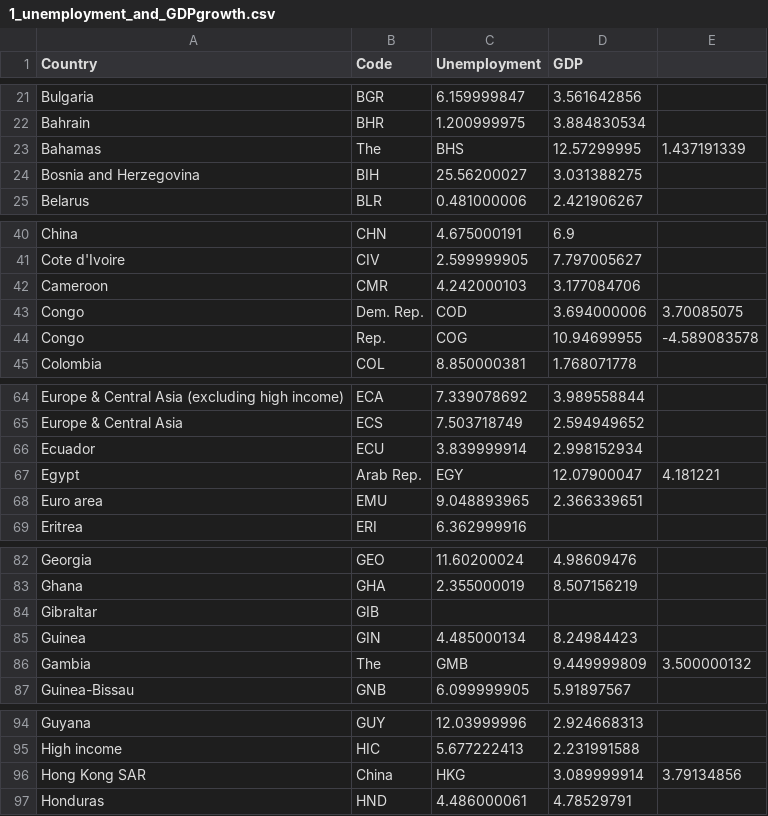
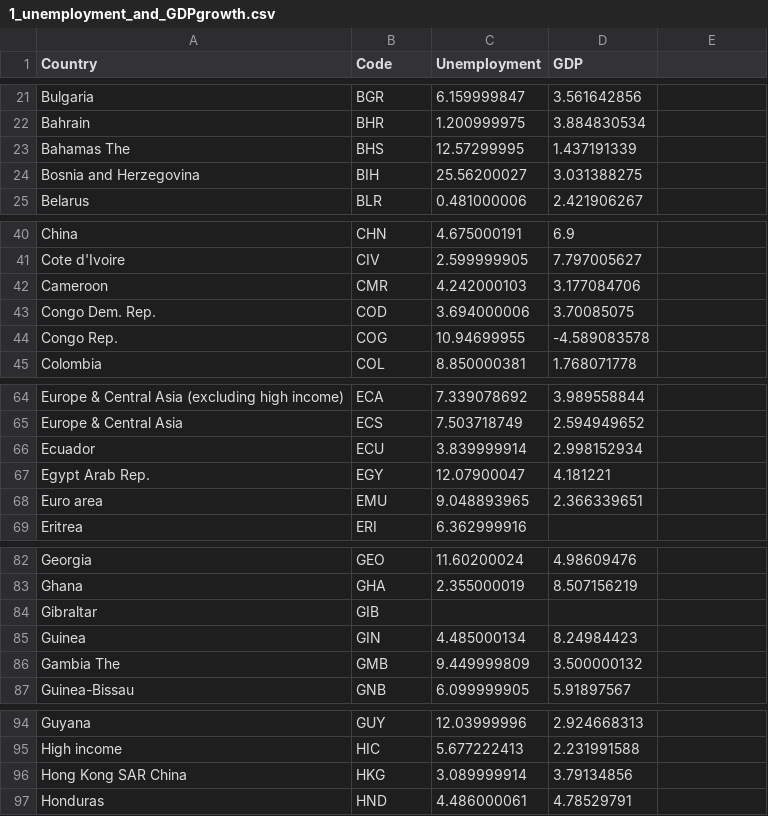
Before and after one commit to theopenwindow/dj2016_d3, a CSV file: Lesson3/data/1_unemployment_and_GDPgrowth.csv, drawn as a sheet; only a part is shown, gaps mark what is left out; the diff covers the shown part only.

```diff
--- a/Lesson3/data/1_unemployment_and_GDPgrowth.csv
+++ b/Lesson3/data/1_unemployment_and_GDPgrowth.csv
@@ -22,3 +22,3 @@ Bulgaria,BGR,6.159999847,3.561642856
 Bahrain,BHR,1.200999975,3.884830534
-Bahamas, The,BHS,12.57299995,1.437191339
+Bahamas  The,BHS,12.57299995,1.437191339
 Bosnia and Herzegovina,BIH,25.56200027,3.031388275
@@ -42,4 +42,4 @@ Cote d'Ivoire,CIV,2.599999905,7.797005627
 Cameroon,CMR,4.242000103,3.177084706
-Congo, Dem. Rep.,COD,3.694000006,3.70085075
-Congo, Rep.,COG,10.94699955,-4.589083578
+Congo  Dem. Rep.,COD,3.694000006,3.70085075
+Congo  Rep.,COG,10.94699955,-4.589083578
 Colombia,COL,8.850000381,1.768071778
@@ -66,3 +66,3 @@ Europe & Central Asia,ECS,7.503718749,2.594949652
 Ecuador,ECU,3.839999914,2.998152934
-Egypt, Arab Rep.,EGY,12.07900047,4.181221
+Egypt  Arab Rep.,EGY,12.07900047,4.181221
 Euro area,EMU,9.048893965,2.366339651
@@ -85,3 +85,3 @@ Gibraltar,GIB,,
 Guinea,GIN,4.485000134,8.24984423
-Gambia, The,GMB,9.449999809,3.500000132
+Gambia  The,GMB,9.449999809,3.500000132
 Guinea-Bissau,GNB,6.099999905,5.91897567
@@ -95,3 +95,3 @@ Guyana,GUY,12.03999996,2.924668313
 High income,HIC,5.677222413,2.231991588
-Hong Kong SAR, China,HKG,3.089999914,3.79134856
+Hong Kong SAR  China,HKG,3.089999914,3.79134856
 Honduras,HND,4.486000061,4.78529791
```
Also changed, not shown: 8 added rows and 8 removed rows elsewhere in this file, 6 other files.
